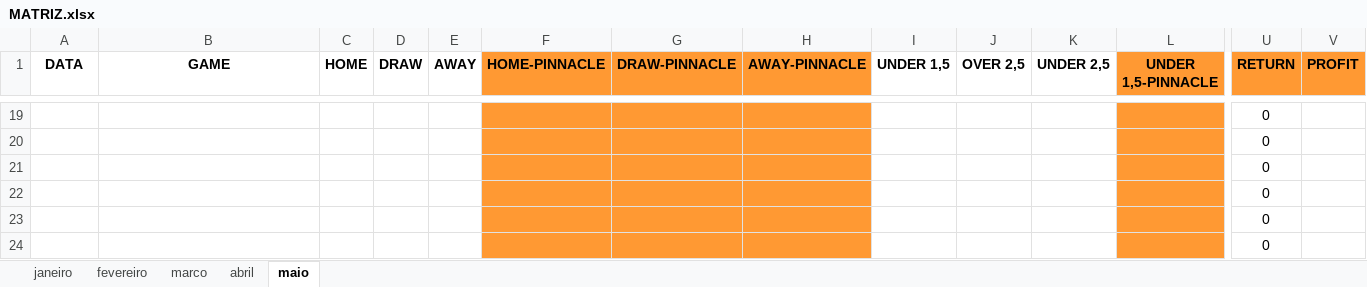
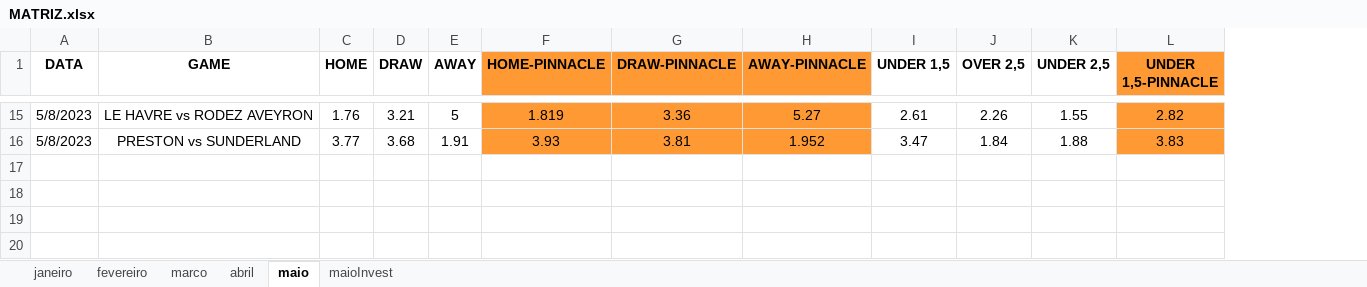
Before and after one commit to JardelLion/automationbet-matriz, an Excel workbook: tecnica_analise/2023/MATRIZ.xlsx, sheet maio, drawn as a sheet; only a part is shown, gaps mark what is left out; values as stored, in another font and other column widths than the file's, no borders; charts and pictures and conditional formats not drawn; removed rows and columns are numbered as before the commit, all else as after; rows hold the shown columns only; the diff covers the shown part only; the diff names each change by its address in the sheet, - before the commit and + after, or states it on an @@ line.

```diff
--- a/tecnica_analise/2023/MATRIZ.xlsx (sheet maio)
+++ b/tecnica_analise/2023/MATRIZ.xlsx (sheet maio)
+sheet tab: maioInvest
-column U (RETURN), rows 19-20: 0 | 0
-column V (PROFIT), empty
-A15:A16 (DATA): (empty)
+A15:A16 (DATA): 5/8/2023
-B15 (GAME): (empty)
+B15 (GAME): LE HAVRE vs RODEZ AVEYRON
-C15 (HOME): (empty)
+C15 (HOME): 1.76
-D15 (DRAW): (empty)
+D15 (DRAW): 3.21
-E15 (AWAY): (empty)
+E15 (AWAY): 5
-F15 (HOME-PINNACLE): (empty)
+F15 (HOME-PINNACLE): 1.819
-G15 (DRAW-PINNACLE): (empty)
+G15 (DRAW-PINNACLE): 3.36
-H15 (AWAY-PINNACLE): (empty)
+H15 (AWAY-PINNACLE): 5.27
-I15 (UNDER 1,5): (empty)
+I15 (UNDER 1,5): 2.61
-J15 (OVER 2,5): (empty)
+J15 (OVER 2,5): 2.26
-K15 (UNDER 2,5): (empty)
+K15 (UNDER 2,5): 1.55
-L15 (UNDER 1,5-PINNACLE): (empty)
+L15 (UNDER 1,5-PINNACLE): 2.82
-B16 (GAME): (empty)
+B16 (GAME): PRESTON vs SUNDERLAND
-C16 (HOME): (empty)
+C16 (HOME): 3.77
-D16 (DRAW): (empty)
+D16 (DRAW): 3.68
-E16 (AWAY): (empty)
+E16 (AWAY): 1.91
-F16 (HOME-PINNACLE): (empty)
+F16 (HOME-PINNACLE): 3.93
-G16 (DRAW-PINNACLE): (empty)
+G16 (DRAW-PINNACLE): 3.81
-H16 (AWAY-PINNACLE): (empty)
+H16 (AWAY-PINNACLE): 1.952
-I16 (UNDER 1,5): (empty)
+I16 (UNDER 1,5): 3.47
-J16 (OVER 2,5): (empty)
+J16 (OVER 2,5): 1.84
-K16 (UNDER 2,5): (empty)
+K16 (UNDER 2,5): 1.88
-L16 (UNDER 1,5-PINNACLE): (empty)
+L16 (UNDER 1,5-PINNACLE): 3.83
-row 21:  |  |  |  |  |  |  |  |  |  |  |  | 0
-row 22:  |  |  |  |  |  |  |  |  |  |  |  | 0
-row 23:  |  |  |  |  |  |  |  |  |  |  |  | 0
-row 24:  |  |  |  |  |  |  |  |  |  |  |  | 0
```
Also changed, not shown: 41 removed rows, 73 edited cells and cell formats elsewhere in this sheet, charts or pictures, 2 other files.
